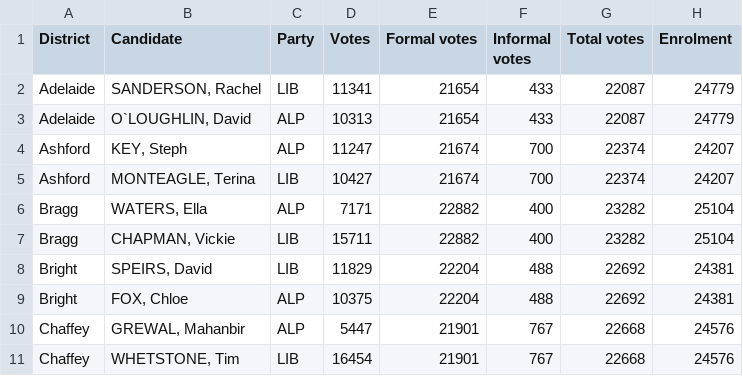
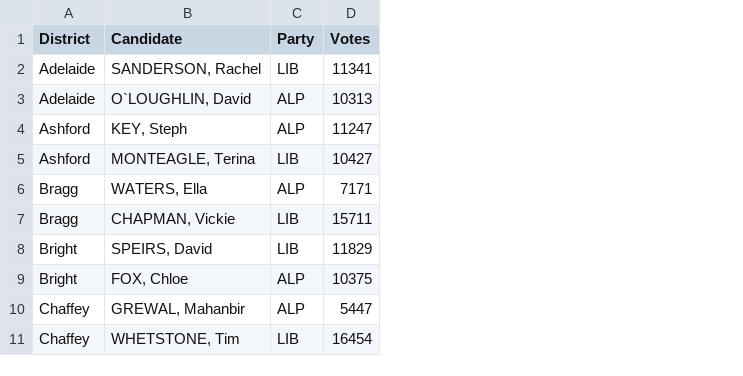
Before and after one commit to dlwalsh/electiondb, a CSV file: data/sa2014_2cp.csv, drawn as a sheet; only a part is shown; the diff names each change by its address in the sheet, - before the commit and + after, or states it on an @@ line.

```diff
--- a/data/sa2014_2cp.csv
+++ b/data/sa2014_2cp.csv
-column E (Formal votes), rows 2-11: 21654 | 21654 | 21674 | 21674 | 22882 | 22882 | 22204 | 22204 | 21901 | 21901
-column F (Informal votes), rows 2-11: 433 | 433 | 700 | 700 | 400 | 400 | 488 | 488 | 767 | 767
-column G (Total votes), rows 2-11: 22087 | 22087 | 22374 | 22374 | 23282 | 23282 | 22692 | 22692 | 22668 | 22668
-column H (Enrolment), rows 2-11: 24779 | 24779 | 24207 | 24207 | 25104 | 25104 | 24381 | 24381 | 24576 | 24576
```
Also changed, not shown: data/sa2010_2cp.csv, data/sa2010_primary.csv, 5 other files.
